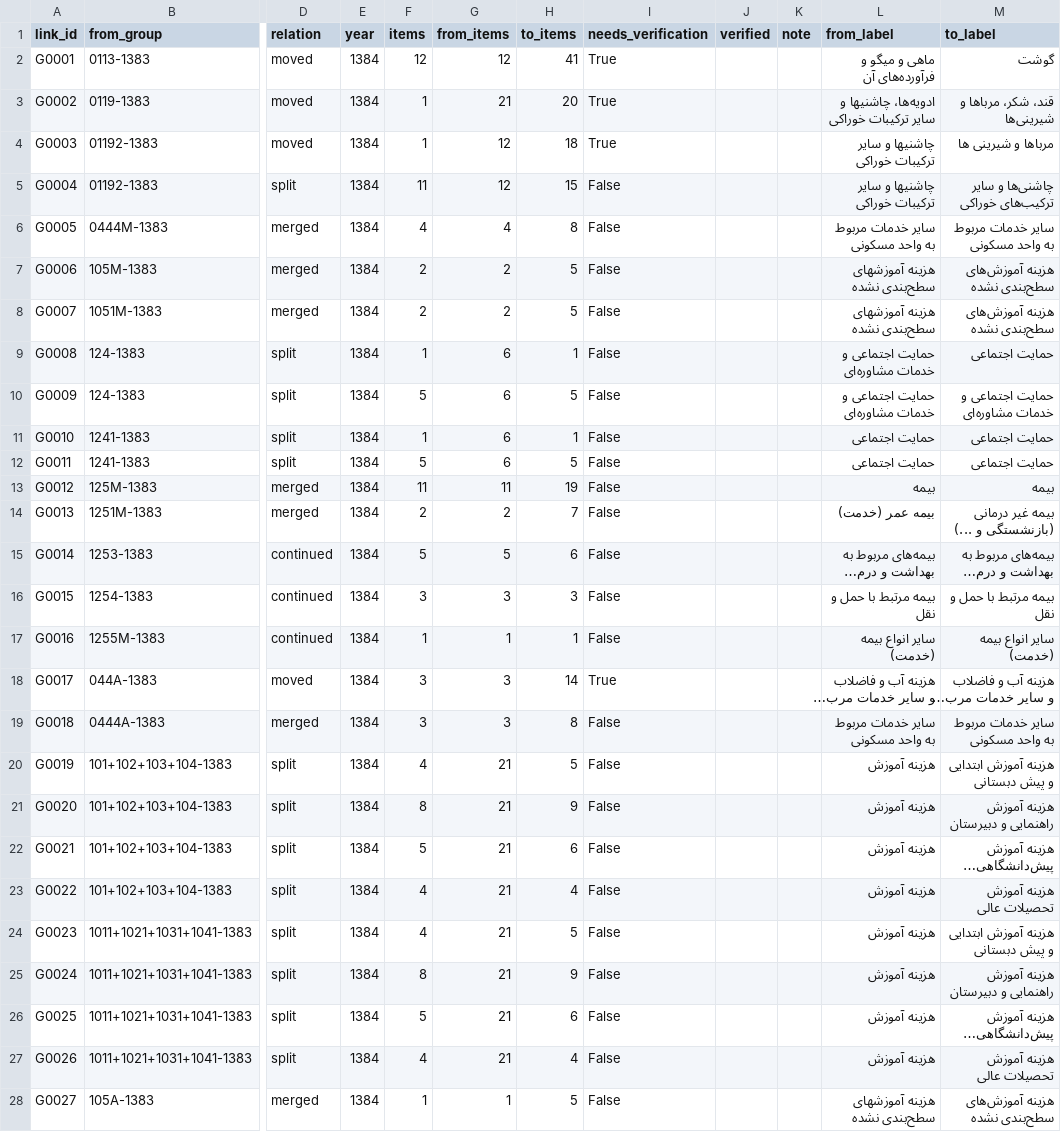
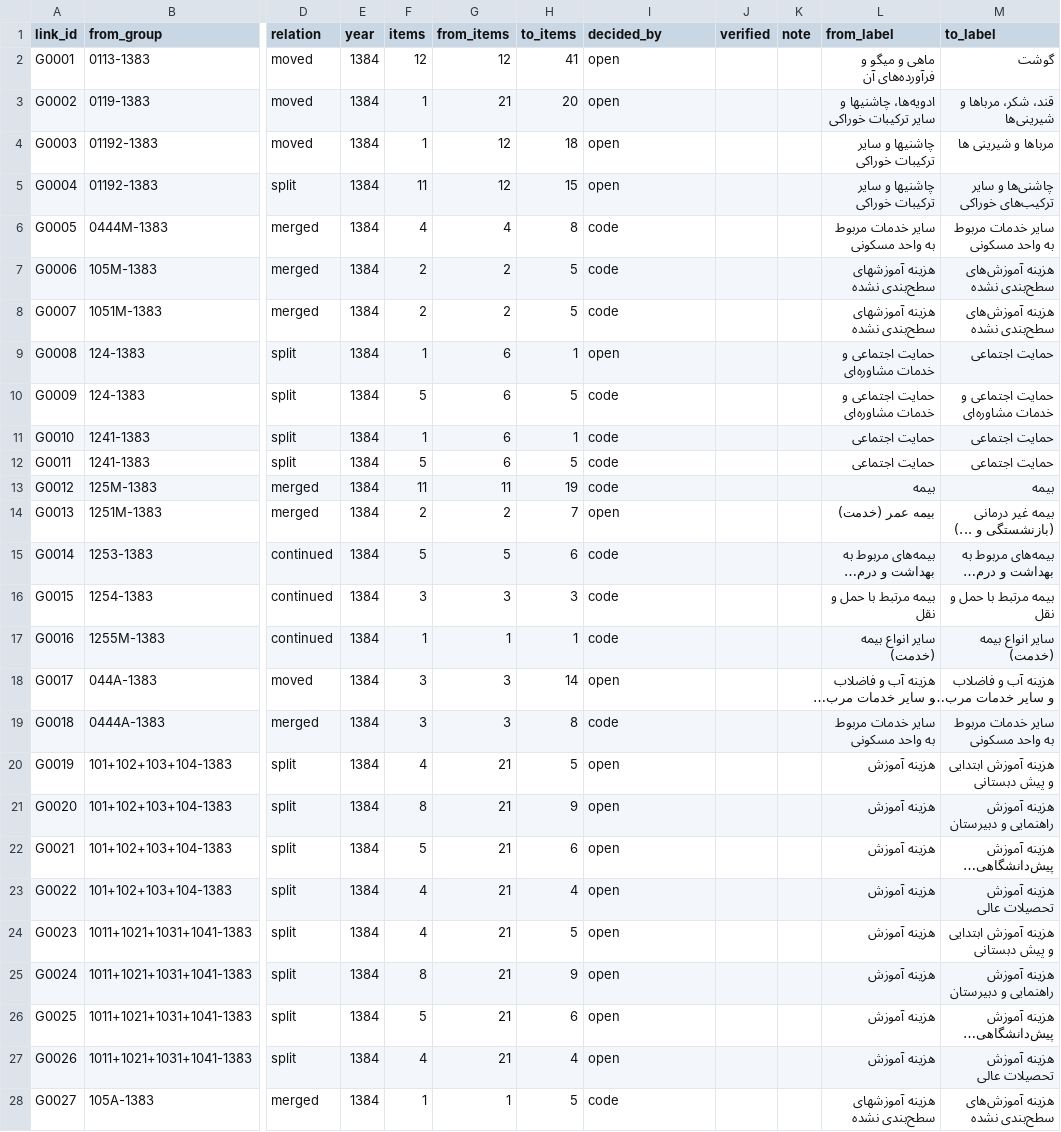
Before and after one commit to Open-Data-for-Iran/HIESIR-Codebook, a CSV file: output/4_groups/links.csv, drawn as a sheet; only a part is shown, gaps mark what is left out; long unchanged cells end in …; the diff covers the shown part only; the diff names each change by its address in the sheet, - before the commit and + after, or states it on an @@ line.

```diff
--- a/output/4_groups/links.csv
+++ b/output/4_groups/links.csv
-I1: needs_verification
+I1: decided_by
-I2:I4 (decided_by): True
+I2:I4 (decided_by): open
-I5 (decided_by): False
+I5 (decided_by): open
-I6:I8 (decided_by): False
+I6:I8 (decided_by): code
-I9 (decided_by): False
+I9 (decided_by): open
-I10:I13 (decided_by): False
+I10:I13 (decided_by): code
-I14 (decided_by): False
+I14 (decided_by): open
-I15:I17 (decided_by): False
+I15:I17 (decided_by): code
-I18 (decided_by): True
+I18 (decided_by): open
-I19 (decided_by): False
+I19 (decided_by): code
-I20:I27 (decided_by): False
+I20:I27 (decided_by): open
-I28 (decided_by): False
+I28 (decided_by): code
```
Also changed, not shown: 66 edited cells elsewhere in this file, output/3_items/links.csv, output/3_items/relations.csv, 9 other files.
